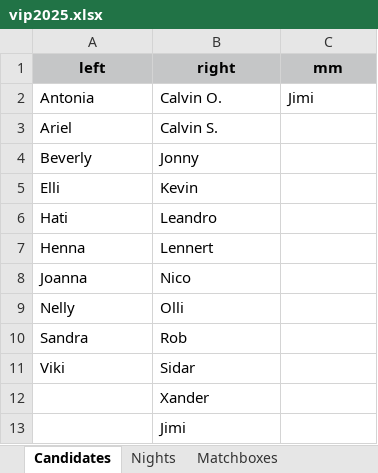
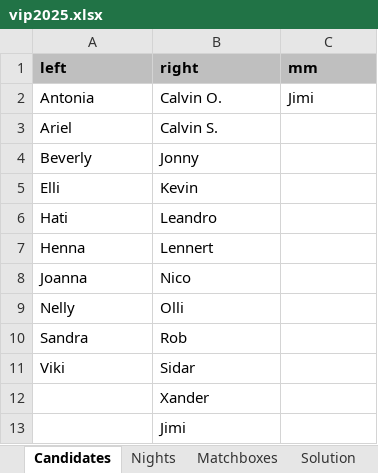
Before and after one commit to proxophy/aytogermany, an Excel workbook: data/vip2025.xlsx, sheet Candidates, drawn as a sheet; values as stored, in another font and other column widths than the file's, no borders; the diff names each change by its address in the sheet, - before the commit and + after, or states it on an @@ line.

Commit message:
cleanup and adding solution to excel files

```diff
--- a/data/vip2025.xlsx (sheet Candidates)
+++ b/data/vip2025.xlsx (sheet Candidates)
+sheet tab: Solution
-A1:C1 alignment: center
+A1:C1 alignment: left
```
Also changed, not shown: data/normalo2026.xlsx, data/vip2021.xlsx, 12 other files.
